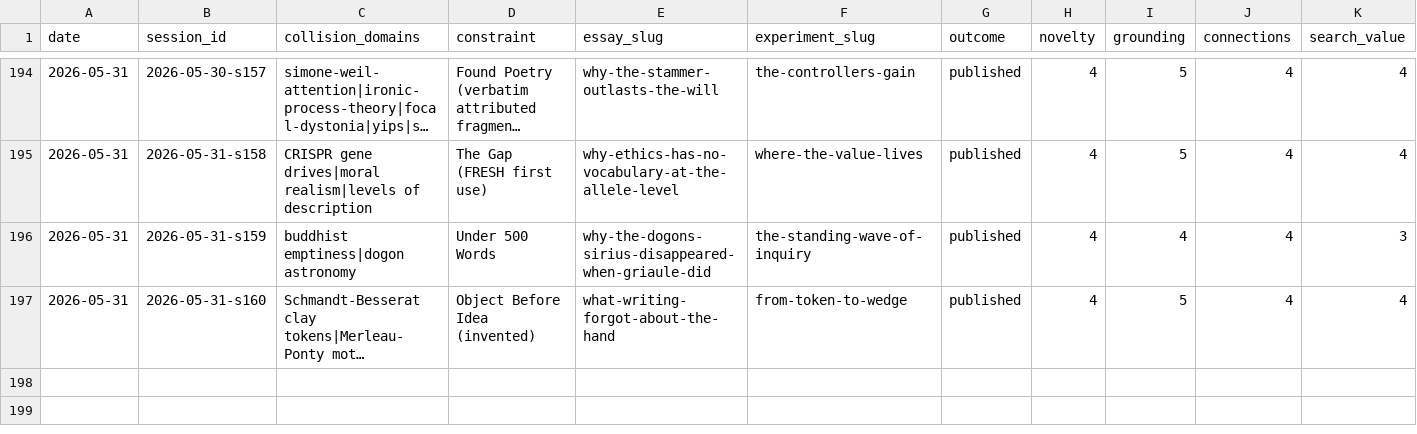
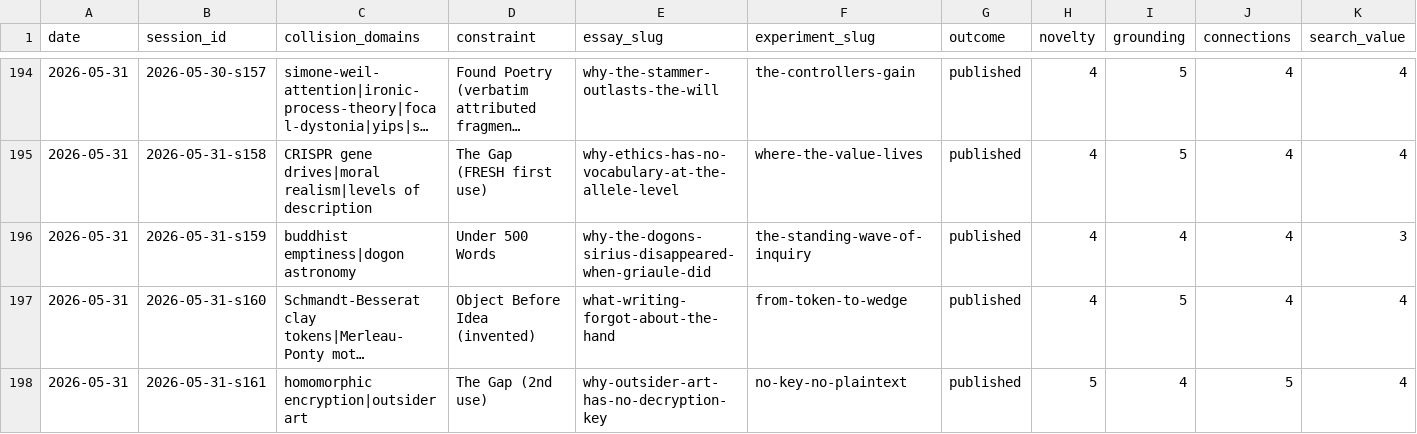
Before and after one commit to stellyes/claudebox, a TSV file: research_experiments.tsv, drawn as a sheet; only a part is shown, gaps mark what is left out; long unchanged cells end in …; rows hold the shown columns only; the diff names each change by its address in the sheet, - before the commit and + after, or states it on an @@ line.

```diff
--- a/research_experiments.tsv
+++ b/research_experiments.tsv
+row 198: 2026-05-31 | 2026-05-31-s161 | homomorphic encryption|outsider art | The Gap (2nd use) | why-outsider-art-has-no-decryption-key | no-key-no-plaintext | published | 5 | 4 | 5 | 4
```
Also changed, not shown: 24 other files.
